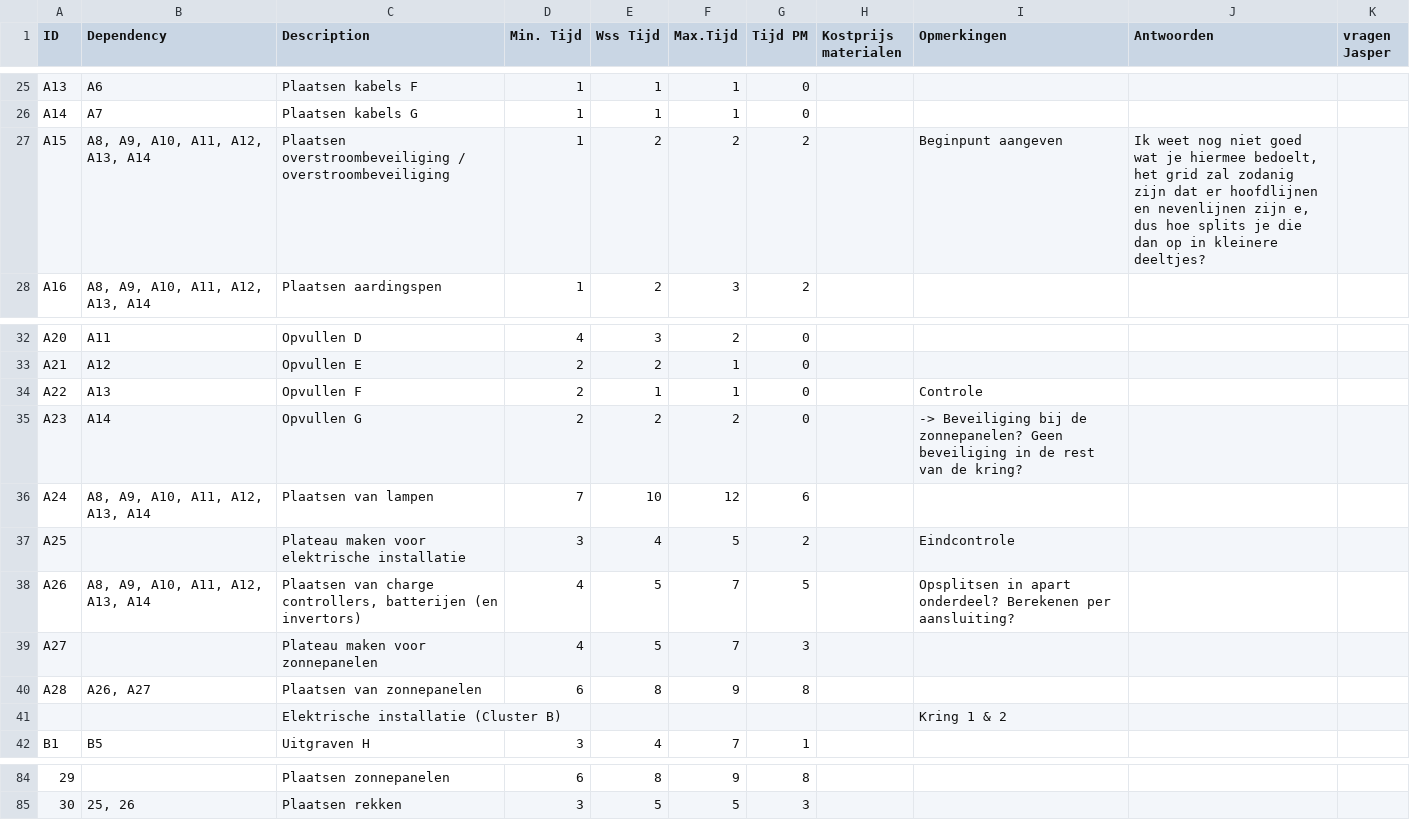
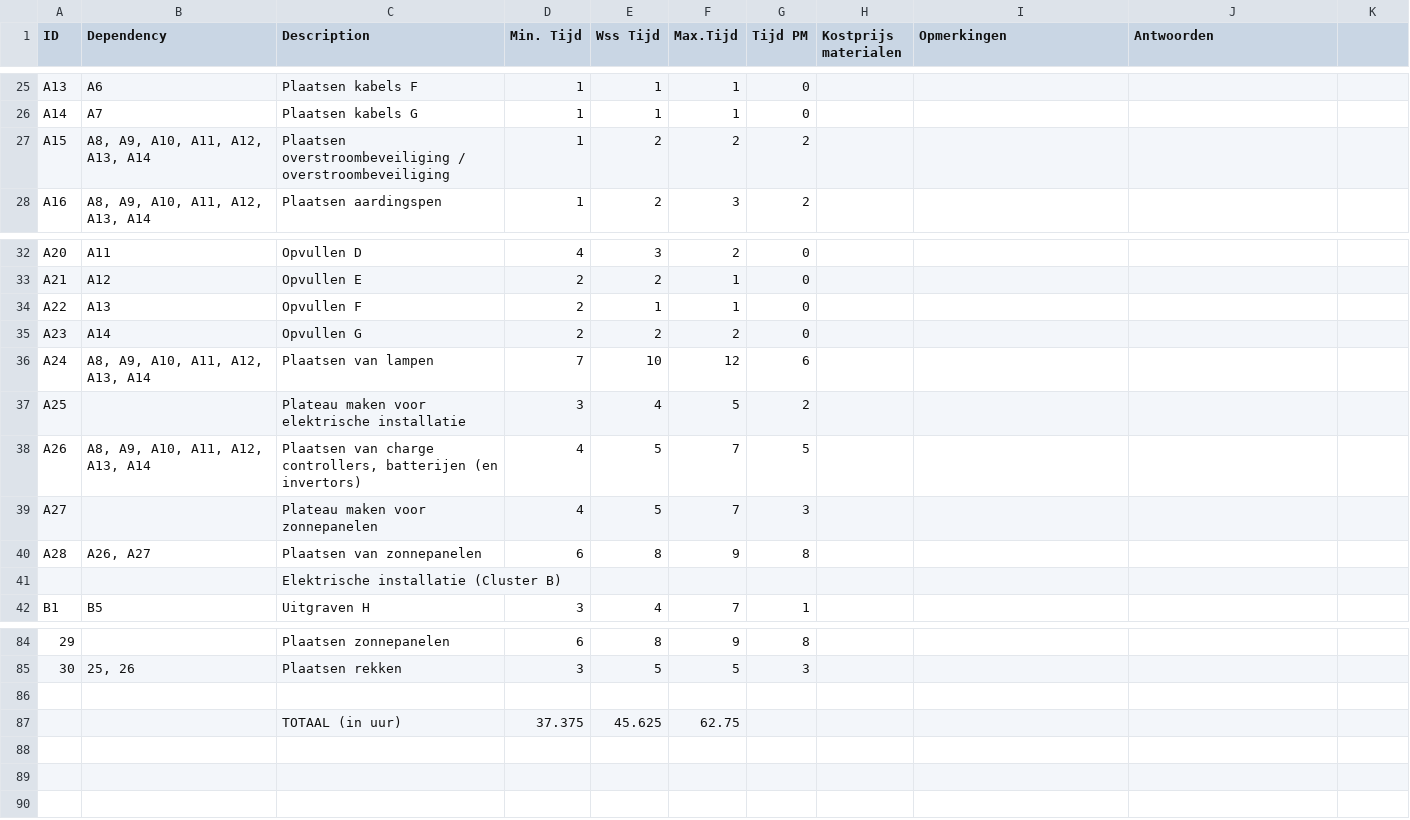
Before and after one commit to wouterrvdb/scuzzix, a CSV file: data/activities.csv, drawn as a sheet; only a part is shown, gaps mark what is left out; the diff covers the shown part only; the diff names each change by its address in the sheet, - before the commit and + after, or states it on an @@ line.

```diff
--- a/data/activities.csv
+++ b/data/activities.csv
-K1: vragen Jasper
+K1: (empty)
-I27 (Opmerkingen): Beginpunt aangeven
+I27 (Opmerkingen): (empty)
-J27 (Antwoorden): Ik weet nog niet goed wat je hiermee bedoelt, het grid zal zodanig zijn dat er hoofdlijnen en nevenlijnen zijn e, dus hoe splits je die dan op in kleinere deeltjes?
+J27 (Antwoorden): (empty)
-I34 (Opmerkingen): Controle
+I34 (Opmerkingen): (empty)
-I35 (Opmerkingen): -> Beveiliging bij de zonnepanelen? Geen beveiliging in de rest van de kring?
+I35 (Opmerkingen): (empty)
-I37 (Opmerkingen): Eindcontrole
+I37 (Opmerkingen): (empty)
-I38 (Opmerkingen): Opsplitsen in apart onderdeel? Berekenen per aansluiting?
+I38 (Opmerkingen): (empty)
-I41 (Opmerkingen): Kring 1 & 2
+I41 (Opmerkingen): (empty)
+row 86: (empty)
+row 87:  |  | TOTAAL (in uur) | 37.375 | 45.625 | 62.75
```
Also changed, not shown: 2 added rows, 2 removed rows and 32 edited cells elsewhere in this file, 2 other files.
